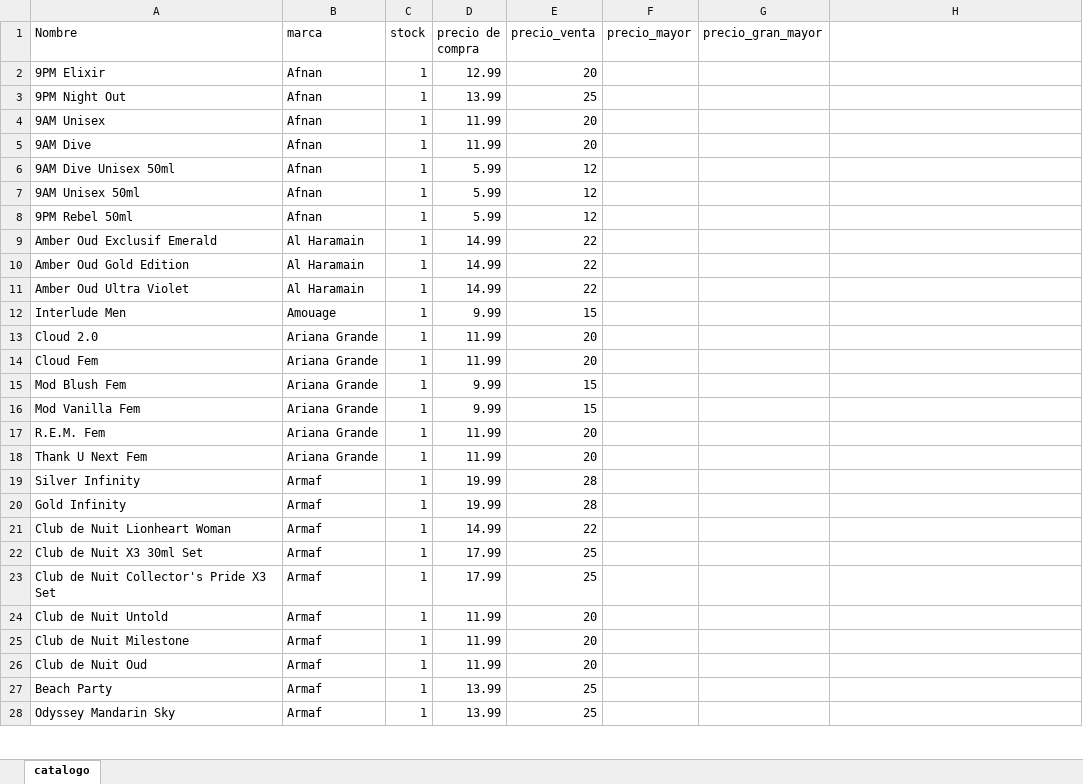
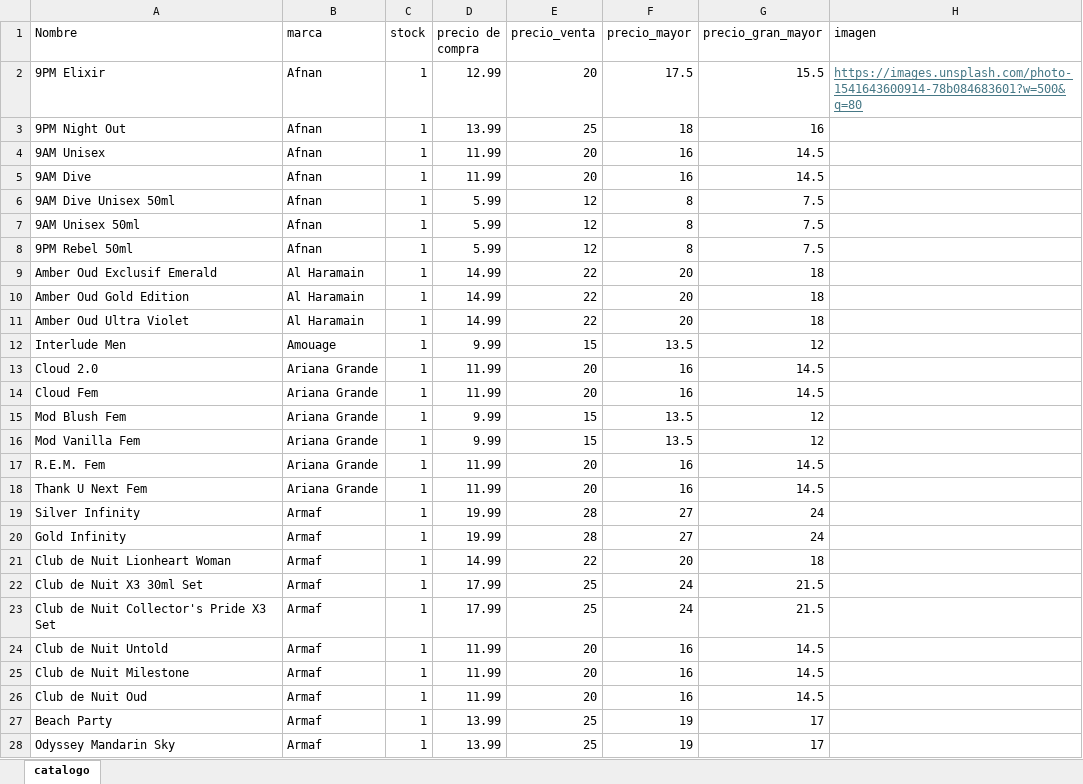
Before and after one commit to miaessencess-rgb/Catalago_Perfumes, an Excel workbook: aroma2.xlsx, sheet catalogo, drawn as a sheet; only a part is shown; values as stored, in another font and other column widths than the file's, no borders; table styles not drawn; the diff covers the shown part only; the diff names each change by its address in the sheet, - before the commit and + after, or states it on an @@ line.

Commit message:
Add files via upload
Excel actualizado imagen de prueba

```diff
--- a/aroma2.xlsx (sheet catalogo)
+++ b/aroma2.xlsx (sheet catalogo)
-H1: (empty)
+H1: imagen
-F2 (precio_mayor): (empty)
+F2 (precio_mayor): 17.5
-G2 (precio_gran_mayor): (empty)
+G2 (precio_gran_mayor): 15.5
-H2 (imagen): (empty)
+H2 (imagen): https://images.unsplash.com/photo-1541643600914-78b084683601?w=500&q=80
-F3 (precio_mayor): (empty)
+F3 (precio_mayor): 18
-G3 (precio_gran_mayor): (empty)
+G3 (precio_gran_mayor): 16
-F4:F5 (precio_mayor): (empty)
+F4:F5 (precio_mayor): 16
-G4:G5 (precio_gran_mayor): (empty)
+G4:G5 (precio_gran_mayor): 14.5
-F6:F8 (precio_mayor): (empty)
+F6:F8 (precio_mayor): 8
-G6:G8 (precio_gran_mayor): (empty)
+G6:G8 (precio_gran_mayor): 7.5
-F9:F11 (precio_mayor): (empty)
+F9:F11 (precio_mayor): 20
-G9:G11 (precio_gran_mayor): (empty)
+G9:G11 (precio_gran_mayor): 18
-F12 (precio_mayor): (empty)
+F12 (precio_mayor): 13.5
-G12 (precio_gran_mayor): (empty)
+G12 (precio_gran_mayor): 12
-F13:F14 (precio_mayor): (empty)
+F13:F14 (precio_mayor): 16
-G13:G14 (precio_gran_mayor): (empty)
+G13:G14 (precio_gran_mayor): 14.5
-F15:F16 (precio_mayor): (empty)
+F15:F16 (precio_mayor): 13.5
-G15:G16 (precio_gran_mayor): (empty)
+G15:G16 (precio_gran_mayor): 12
-F17:F18 (precio_mayor): (empty)
+F17:F18 (precio_mayor): 16
-G17:G18 (precio_gran_mayor): (empty)
+G17:G18 (precio_gran_mayor): 14.5
-F19:F20 (precio_mayor): (empty)
+F19:F20 (precio_mayor): 27
-G19:G20 (precio_gran_mayor): (empty)
+G19:G20 (precio_gran_mayor): 24
-F21 (precio_mayor): (empty)
+F21 (precio_mayor): 20
-G21 (precio_gran_mayor): (empty)
+G21 (precio_gran_mayor): 18
-F22:F23 (precio_mayor): (empty)
+F22:F23 (precio_mayor): 24
-G22:G23 (precio_gran_mayor): (empty)
+G22:G23 (precio_gran_mayor): 21.5
-F24:F26 (precio_mayor): (empty)
+F24:F26 (precio_mayor): 16
-G24:G26 (precio_gran_mayor): (empty)
+G24:G26 (precio_gran_mayor): 14.5
-F27:F28 (precio_mayor): (empty)
+F27:F28 (precio_mayor): 19
-G27:G28 (precio_gran_mayor): (empty)
+G27:G28 (precio_gran_mayor): 17
```
Also changed, not shown: 270 edited cells elsewhere in this sheet.
